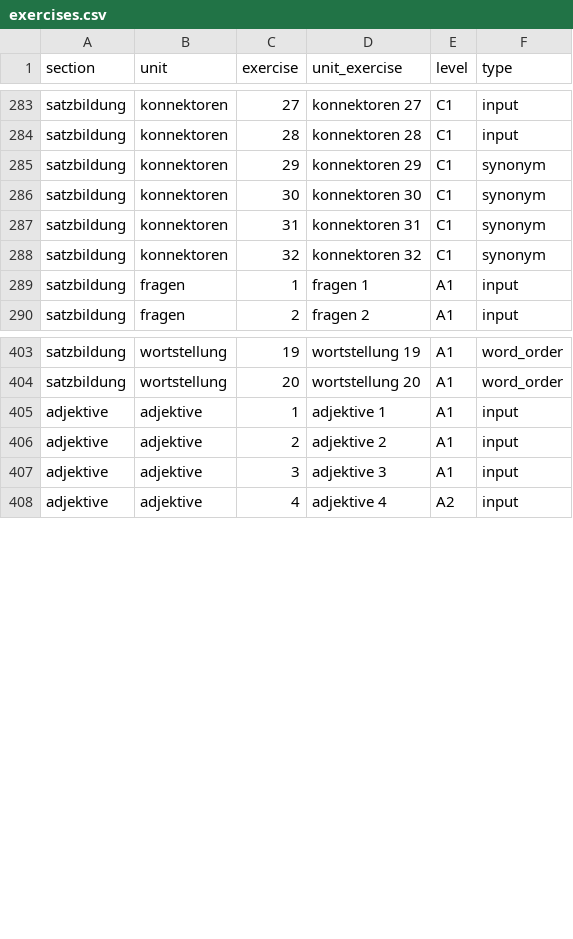
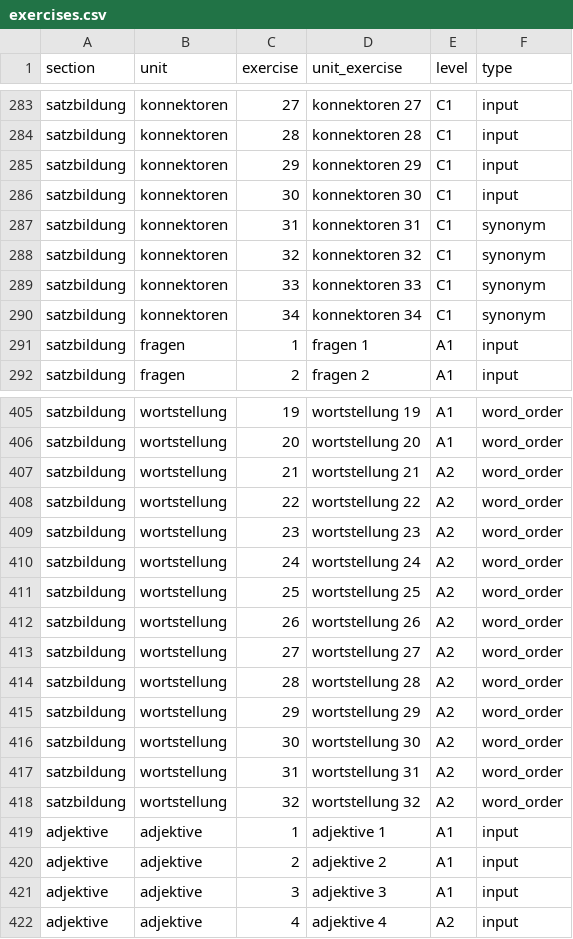
Before and after one commit to cbjcamus/Sievers-Study-Hall, a CSV file: data/datasets/other/exercises.csv, drawn as a sheet; only a part is shown, gaps mark what is left out.

```diff
--- a/data/datasets/other/exercises.csv
+++ b/data/datasets/other/exercises.csv
@@ -284,6 +284,8 @@ satzbildung,konnektoren,27,konnektoren 27,C1,input
 satzbildung,konnektoren,28,konnektoren 28,C1,input
-satzbildung,konnektoren,29,konnektoren 29,C1,synonym
-satzbildung,konnektoren,30,konnektoren 30,C1,synonym
+satzbildung,konnektoren,29,konnektoren 29,C1,input
+satzbildung,konnektoren,30,konnektoren 30,C1,input
 satzbildung,konnektoren,31,konnektoren 31,C1,synonym
 satzbildung,konnektoren,32,konnektoren 32,C1,synonym
+satzbildung,konnektoren,33,konnektoren 33,C1,synonym
+satzbildung,konnektoren,34,konnektoren 34,C1,synonym
 satzbildung,fragen,1,fragen 1,A1,input
@@ -404,2 +406,14 @@ satzbildung,wortstellung,19,wortstellung 19,A1,word_order
 satzbildung,wortstellung,20,wortstellung 20,A1,word_order
+satzbildung,wortstellung,21,wortstellung 21,A2,word_order
+satzbildung,wortstellung,22,wortstellung 22,A2,word_order
+satzbildung,wortstellung,23,wortstellung 23,A2,word_order
+satzbildung,wortstellung,24,wortstellung 24,A2,word_order
+satzbildung,wortstellung,25,wortstellung 25,A2,word_order
+satzbildung,wortstellung,26,wortstellung 26,A2,word_order
+satzbildung,wortstellung,27,wortstellung 27,A2,word_order
+satzbildung,wortstellung,28,wortstellung 28,A2,word_order
+satzbildung,wortstellung,29,wortstellung 29,A2,word_order
+satzbildung,wortstellung,30,wortstellung 30,A2,word_order
+satzbildung,wortstellung,31,wortstellung 31,A2,word_order
+satzbildung,wortstellung,32,wortstellung 32,A2,word_order
 adjektive,adjektive,1,adjektive 1,A1,input
```
Also changed, not shown: data/datasets/other/synonyms.csv, 14 other files.
